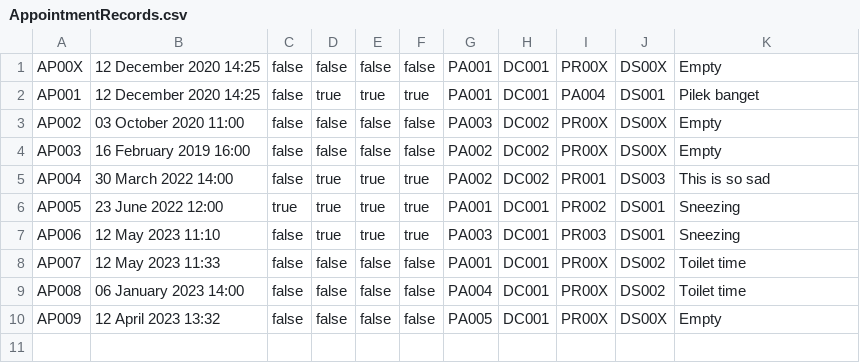
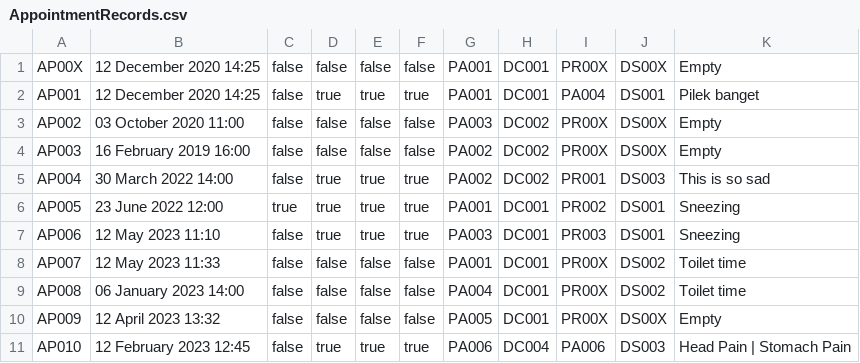
Before and after one commit to Scleepy/HospitalManagementSystem, a CSV file: src/Database/AppointmentRecords.csv, drawn as a sheet.

```diff
--- a/src/Database/AppointmentRecords.csv
+++ b/src/Database/AppointmentRecords.csv
@@ -10 +10,2 @@ AP008,06 January 2023 14:00,false,false,false,false,PA004,DC001,PR00X,DS002,Toil
 AP009,12 April 2023 13:32,false,false,false,false,PA005,DC001,PR00X,DS00X,Empty
+AP010,12 February 2023 12:45,false,true,true,true,PA006,DC004,PA006,DS003,Head Pain | Stomach Pain
```
Also changed, not shown: bin/Database/AppointmentRecords.csv, bin/Database/BillingRecords.csv, 21 other files.
